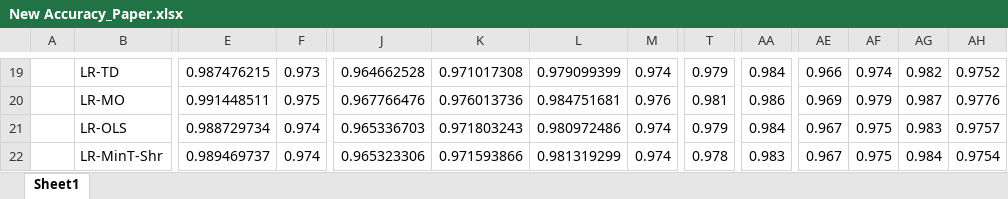
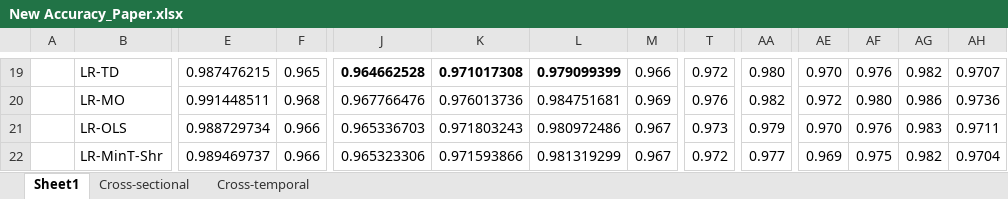
Before and after one commit to englishlukeh/WindPowerForecasting, an Excel workbook: New Accuracy_Paper.xlsx, sheet Sheet1, drawn as a sheet; only a part is shown, gaps mark what is left out; values as stored, in another font and other column widths than the file's, no borders; conditional formats not drawn; the diff covers the shown part only; the diff names each change by its address in the sheet, - before the commit and + after, or states it on an @@ line.

```diff
--- a/New Accuracy_Paper.xlsx (sheet Sheet1)
+++ b/New Accuracy_Paper.xlsx (sheet Sheet1)
+sheet tab: Cross-sectional
+sheet tab: Cross-temporal
-F19: 0.973
+F19: 0.965
-J19:L19 bold: off
+J19:L19 bold: on
-M19: 0.974
+M19: 0.966
-T19: 0.979
+T19: 0.972
-AA19: 0.984
+AA19: 0.980
-AE19: 0.966
+AE19: 0.970
-AF19: 0.974
+AF19: 0.976
-AH19: 0.9752
+AH19: 0.9707
-F20: 0.975
+F20: 0.968
-M20: 0.976
+M20: 0.969
-T20: 0.981
+T20: 0.976
-AA20: 0.986
+AA20: 0.982
-AE20: 0.969
+AE20: 0.972
-AF20: 0.979
+AF20: 0.980
-AG20: 0.987
+AG20: 0.986
-AH20: 0.9776
+AH20: 0.9736
-F21:F22: 0.974
+F21:F22: 0.966
-M21:M22: 0.974
+M21:M22: 0.967
-T21: 0.979
+T21: 0.973
-AA21: 0.984
+AA21: 0.979
-AE21: 0.967
+AE21: 0.970
-AF21: 0.975
+AF21: 0.976
-AH21: 0.9757
+AH21: 0.9711
-T22: 0.978
+T22: 0.972
-AA22: 0.983
+AA22: 0.977
-AE22: 0.967
+AE22: 0.969
-AG22: 0.984
+AG22: 0.982
-AH22: 0.9754
+AH22: 0.9704
```
Also changed, not shown: 29 added rows, 29 removed rows and 101 edited cells elsewhere in this sheet, formulas that keep their value, Nemenyi-Cross-Temporal.xlsx, 7 other files.
